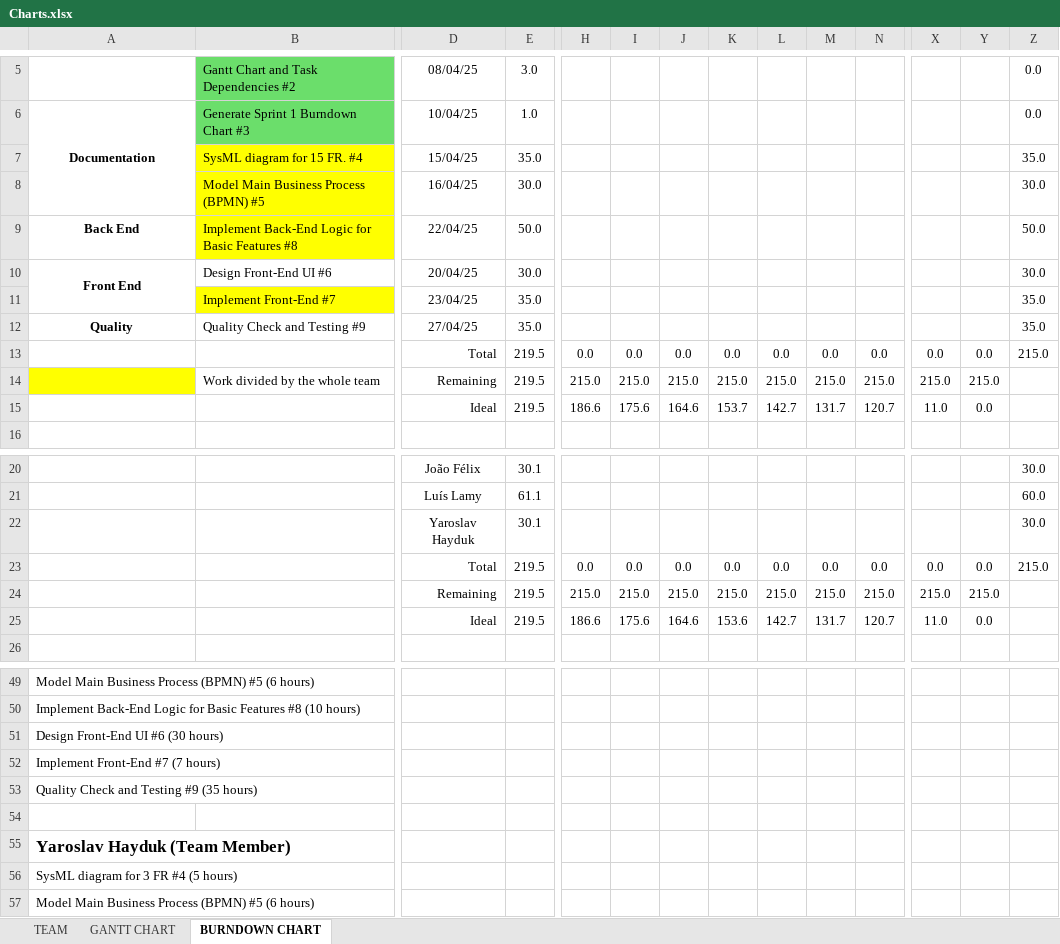
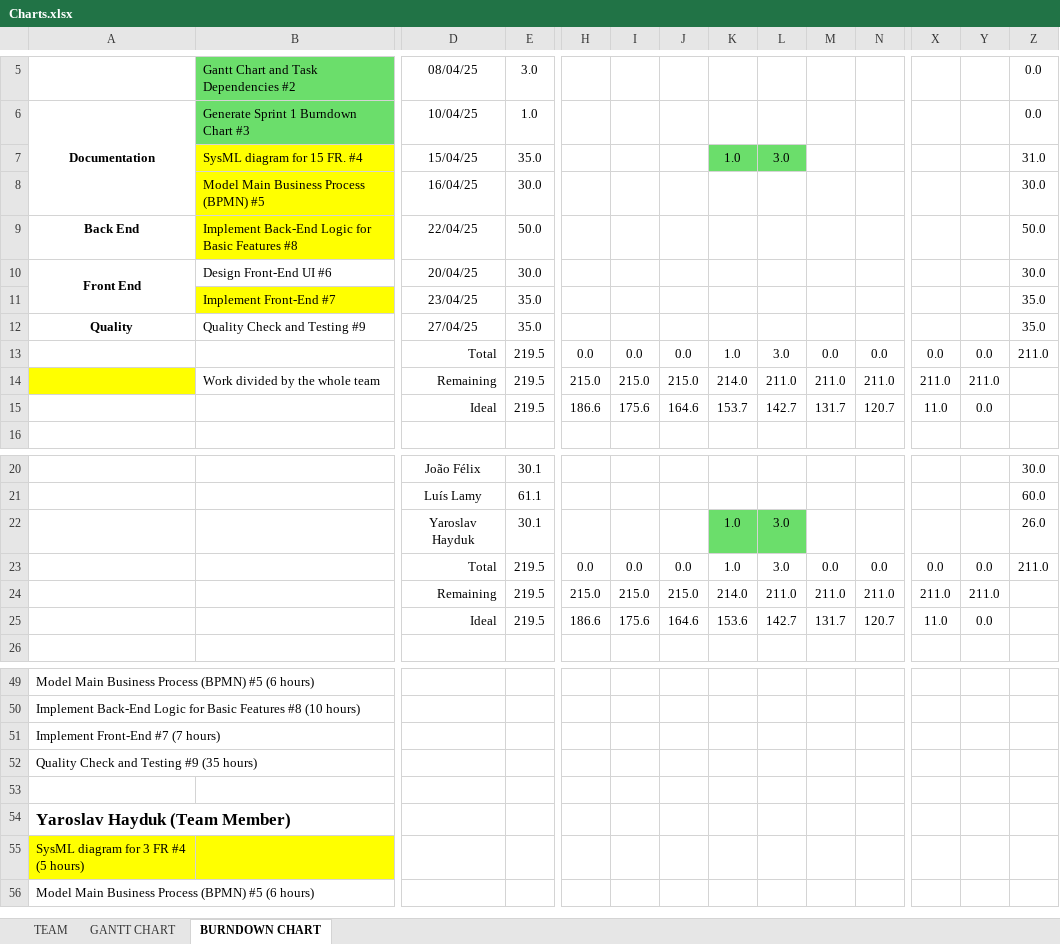
Before and after one commit to luislamy/msp, an Excel workbook: Charts.xlsx, sheet BURNDOWN CHART, drawn as a sheet; only a part is shown, gaps mark what is left out; values as stored, in another font and other column widths than the file's, no borders; charts and pictures not drawn; removed rows and columns are numbered as before the commit, all else as after; rows hold the shown columns only; the diff names each change by its address in the sheet, - before the commit and + after, or states it on an @@ line.

Commit message:
Update Hours

```diff
--- a/Charts.xlsx (sheet BURNDOWN CHART)
+++ b/Charts.xlsx (sheet BURNDOWN CHART)
-K7: (empty)
+K7: 1.0
-K7:L7 fill: none
+K7:L7 fill: #6BDE6B
-L7: (empty)
+L7: 3.0
-Z7: 35.0
+Z7: 31.0
-K13: 0.0
+K13: 1.0
-L13: 0.0
+L13: 3.0
-Z13: 215.0
+Z13: 211.0
-row 14:  | Work divided by the whole team | Remaining | 219.5 | 215.0 | 215.0 | 215.0 | 215.0 | 215.0 | 215.0 | 215.0 | 215.0 | 215.0
+row 14:  | Work divided by the whole team | Remaining | 219.5 | 215.0 | 215.0 | 215.0 | 214.0 | 211.0 | 211.0 | 211.0 | 211.0 | 211.0
-K22: (empty)
+K22: 1.0
-K22:L22 fill: none
+K22:L22 fill: #6BDE6B
-L22: (empty)
+L22: 3.0
-Z22: 30.0
+Z22: 26.0
-K23: 0.0
+K23: 1.0
-L23: 0.0
+L23: 3.0
-Z23: 215.0
+Z23: 211.0
-row 24:  |  | Remaining | 219.5 | 215.0 | 215.0 | 215.0 | 215.0 | 215.0 | 215.0 | 215.0 | 215.0 | 215.0
+row 24:  |  | Remaining | 219.5 | 215.0 | 215.0 | 215.0 | 214.0 | 211.0 | 211.0 | 211.0 | 211.0 | 211.0
-row 51: Design Front-End UI #6 (30 hours)
-A55:B55 fill: none
+A55:B55 fill: #FFFF00
```
Also changed, not shown: charts or pictures.
